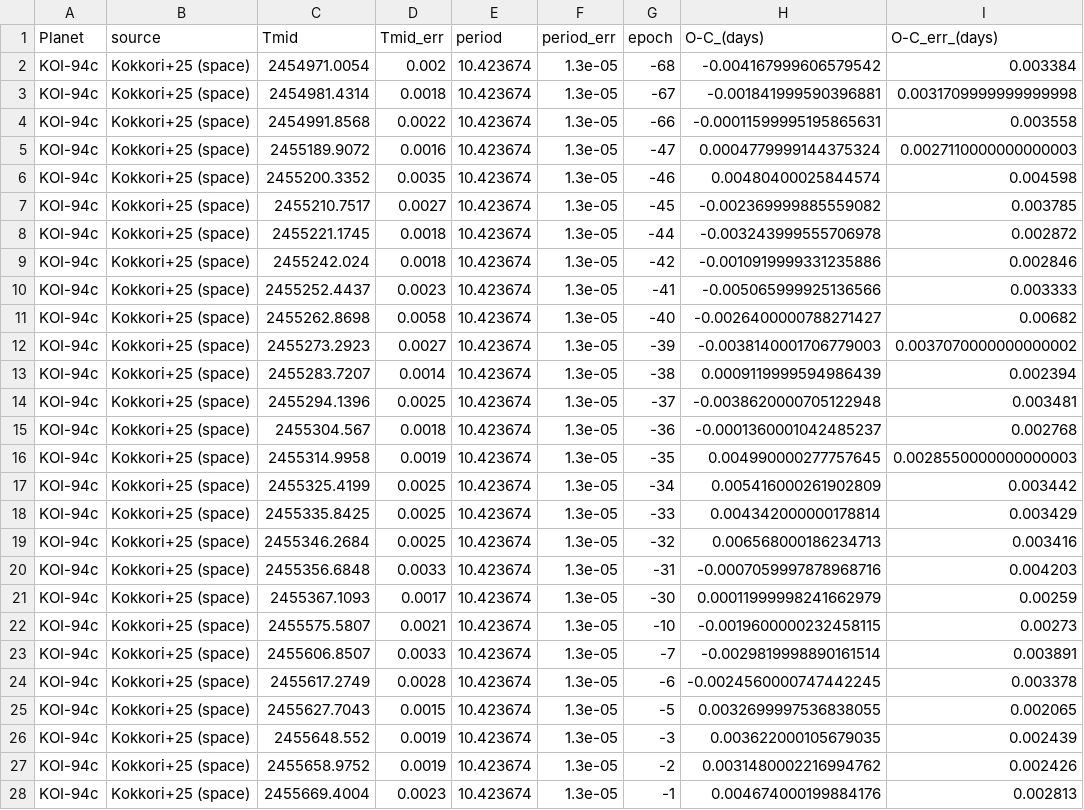
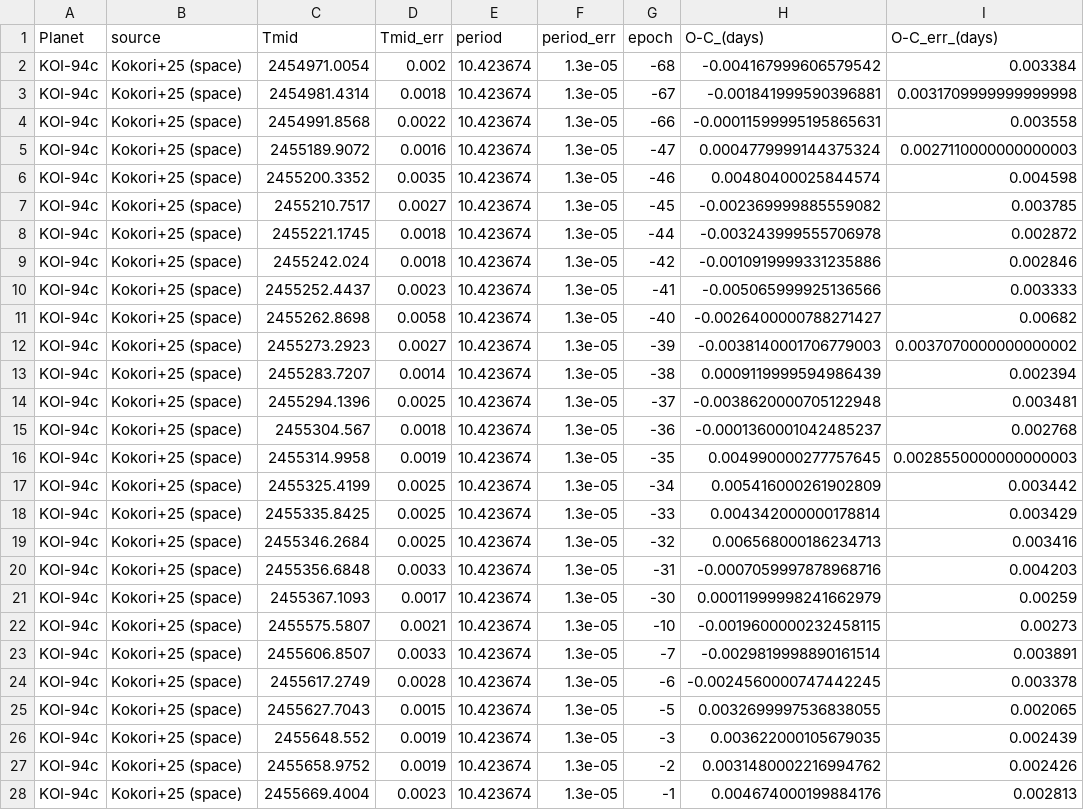
Before and after one commit to chatdanai-s/NATSUME, a CSV file: validation/Catalog_check/data/all_mid_time_data_with_OC.csv, drawn as a sheet; only a part is shown; the diff covers the shown part only.

```diff
--- a/validation/Catalog_check/data/all_mid_time_data_with_OC.csv
+++ b/validation/Catalog_check/data/all_mid_time_data_with_OC.csv
@@ -1,28 +1,28 @@
 Planet,source,Tmid,Tmid_err,period,period_err,epoch,O-C_(days),O-C_err_(days)
-KOI-94c,Kokkori+25 (space),2454971.0054,0.002,10.423674,1.3e-05,-68,-0.004167999606579542,0.003384
-KOI-94c,Kokkori+25 (space),2454981.4314,0.0018,10.423674,1.3e-05,-67,-0.001841999590396881,0.0031709999999999998
-KOI-94c,Kokkori+25 (space),2454991.8568,0.0022,10.423674,1.3e-05,-66,-0.00011599995195865631,0.003558
-KOI-94c,Kokkori+25 (space),2455189.9072,0.0016,10.423674,1.3e-05,-47,0.0004779999144375324,0.0027110000000000003
-KOI-94c,Kokkori+25 (space),2455200.3352,0.0035,10.423674,1.3e-05,-46,0.00480400025844574,0.004598
-KOI-94c,Kokkori+25 (space),2455210.7517,0.0027,10.423674,1.3e-05,-45,-0.002369999885559082,0.003785
-KOI-94c,Kokkori+25 (space),2455221.1745,0.0018,10.423674,1.3e-05,-44,-0.003243999555706978,0.002872
-KOI-94c,Kokkori+25 (space),2455242.024,0.0018,10.423674,1.3e-05,-42,-0.0010919999331235886,0.002846
-KOI-94c,Kokkori+25 (space),2455252.4437,0.0023,10.423674,1.3e-05,-41,-0.005065999925136566,0.003333
-KOI-94c,Kokkori+25 (space),2455262.8698,0.0058,10.423674,1.3e-05,-40,-0.0026400000788271427,0.00682
-KOI-94c,Kokkori+25 (space),2455273.2923,0.0027,10.423674,1.3e-05,-39,-0.0038140001706779003,0.0037070000000000002
-KOI-94c,Kokkori+25 (space),2455283.7207,0.0014,10.423674,1.3e-05,-38,0.0009119999594986439,0.002394
-KOI-94c,Kokkori+25 (space),2455294.1396,0.0025,10.423674,1.3e-05,-37,-0.0038620000705122948,0.003481
-KOI-94c,Kokkori+25 (space),2455304.567,0.0018,10.423674,1.3e-05,-36,-0.0001360001042485237,0.002768
-KOI-94c,Kokkori+25 (space),2455314.9958,0.0019,10.423674,1.3e-05,-35,0.004990000277757645,0.0028550000000000003
-KOI-94c,Kokkori+25 (space),2455325.4199,0.0025,10.423674,1.3e-05,-34,0.005416000261902809,0.003442
-KOI-94c,Kokkori+25 (space),2455335.8425,0.0025,10.423674,1.3e-05,-33,0.004342000000178814,0.003429
-KOI-94c,Kokkori+25 (space),2455346.2684,0.0025,10.423674,1.3e-05,-32,0.006568000186234713,0.003416
-KOI-94c,Kokkori+25 (space),2455356.6848,0.0033,10.423674,1.3e-05,-31,-0.0007059997878968716,0.004203
-KOI-94c,Kokkori+25 (space),2455367.1093,0.0017,10.423674,1.3e-05,-30,0.00011999998241662979,0.00259
-KOI-94c,Kokkori+25 (space),2455575.5807,0.0021,10.423674,1.3e-05,-10,-0.0019600000232458115,0.00273
-KOI-94c,Kokkori+25 (space),2455606.8507,0.0033,10.423674,1.3e-05,-7,-0.0029819998890161514,0.003891
-KOI-94c,Kokkori+25 (space),2455617.2749,0.0028,10.423674,1.3e-05,-6,-0.0024560000747442245,0.003378
-KOI-94c,Kokkori+25 (space),2455627.7043,0.0015,10.423674,1.3e-05,-5,0.0032699997536838055,0.002065
-KOI-94c,Kokkori+25 (space),2455648.552,0.0019,10.423674,1.3e-05,-3,0.003622000105679035,0.002439
-KOI-94c,Kokkori+25 (space),2455658.9752,0.0019,10.423674,1.3e-05,-2,0.0031480002216994762,0.002426
-KOI-94c,Kokkori+25 (space),2455669.4004,0.0023,10.423674,1.3e-05,-1,0.004674000199884176,0.002813
+KOI-94c,Kokori+25 (space),2454971.0054,0.002,10.423674,1.3e-05,-68,-0.004167999606579542,0.003384
+KOI-94c,Kokori+25 (space),2454981.4314,0.0018,10.423674,1.3e-05,-67,-0.001841999590396881,0.0031709999999999998
+KOI-94c,Kokori+25 (space),2454991.8568,0.0022,10.423674,1.3e-05,-66,-0.00011599995195865631,0.003558
+KOI-94c,Kokori+25 (space),2455189.9072,0.0016,10.423674,1.3e-05,-47,0.0004779999144375324,0.0027110000000000003
+KOI-94c,Kokori+25 (space),2455200.3352,0.0035,10.423674,1.3e-05,-46,0.00480400025844574,0.004598
+KOI-94c,Kokori+25 (space),2455210.7517,0.0027,10.423674,1.3e-05,-45,-0.002369999885559082,0.003785
+KOI-94c,Kokori+25 (space),2455221.1745,0.0018,10.423674,1.3e-05,-44,-0.003243999555706978,0.002872
+KOI-94c,Kokori+25 (space),2455242.024,0.0018,10.423674,1.3e-05,-42,-0.0010919999331235886,0.002846
+KOI-94c,Kokori+25 (space),2455252.4437,0.0023,10.423674,1.3e-05,-41,-0.005065999925136566,0.003333
+KOI-94c,Kokori+25 (space),2455262.8698,0.0058,10.423674,1.3e-05,-40,-0.0026400000788271427,0.00682
+KOI-94c,Kokori+25 (space),2455273.2923,0.0027,10.423674,1.3e-05,-39,-0.0038140001706779003,0.0037070000000000002
+KOI-94c,Kokori+25 (space),2455283.7207,0.0014,10.423674,1.3e-05,-38,0.0009119999594986439,0.002394
+KOI-94c,Kokori+25 (space),2455294.1396,0.0025,10.423674,1.3e-05,-37,-0.0038620000705122948,0.003481
+KOI-94c,Kokori+25 (space),2455304.567,0.0018,10.423674,1.3e-05,-36,-0.0001360001042485237,0.002768
+KOI-94c,Kokori+25 (space),2455314.9958,0.0019,10.423674,1.3e-05,-35,0.004990000277757645,0.0028550000000000003
+KOI-94c,Kokori+25 (space),2455325.4199,0.0025,10.423674,1.3e-05,-34,0.005416000261902809,0.003442
+KOI-94c,Kokori+25 (space),2455335.8425,0.0025,10.423674,1.3e-05,-33,0.004342000000178814,0.003429
+KOI-94c,Kokori+25 (space),2455346.2684,0.0025,10.423674,1.3e-05,-32,0.006568000186234713,0.003416
+KOI-94c,Kokori+25 (space),2455356.6848,0.0033,10.423674,1.3e-05,-31,-0.0007059997878968716,0.004203
+KOI-94c,Kokori+25 (space),2455367.1093,0.0017,10.423674,1.3e-05,-30,0.00011999998241662979,0.00259
+KOI-94c,Kokori+25 (space),2455575.5807,0.0021,10.423674,1.3e-05,-10,-0.0019600000232458115,0.00273
+KOI-94c,Kokori+25 (space),2455606.8507,0.0033,10.423674,1.3e-05,-7,-0.0029819998890161514,0.003891
+KOI-94c,Kokori+25 (space),2455617.2749,0.0028,10.423674,1.3e-05,-6,-0.0024560000747442245,0.003378
+KOI-94c,Kokori+25 (space),2455627.7043,0.0015,10.423674,1.3e-05,-5,0.0032699997536838055,0.002065
+KOI-94c,Kokori+25 (space),2455648.552,0.0019,10.423674,1.3e-05,-3,0.003622000105679035,0.002439
+KOI-94c,Kokori+25 (space),2455658.9752,0.0019,10.423674,1.3e-05,-2,0.0031480002216994762,0.002426
+KOI-94c,Kokori+25 (space),2455669.4004,0.0023,10.423674,1.3e-05,-1,0.004674000199884176,0.002813
```
Also changed, not shown: 172 edited cells elsewhere in this file, validation/Catalog_check/data/target_list_GLSfitted.csv, 24 other files.
